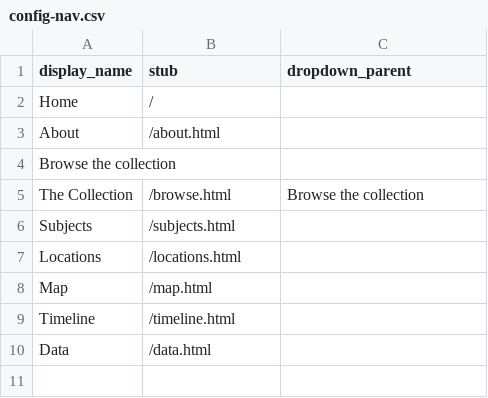
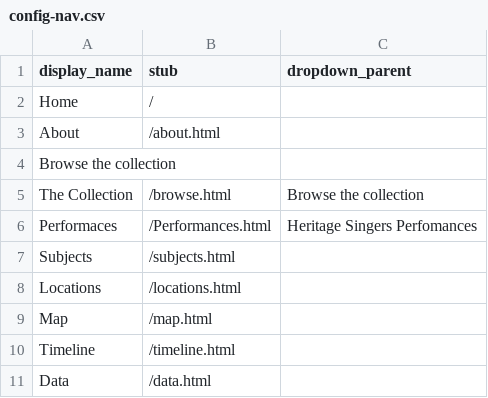
Before and after one commit to yorkulibraries/HeritageSingersCanada, a CSV file: _data/config-nav.csv, drawn as a sheet; the diff names each change by its address in the sheet, - before the commit and + after, or states it on an @@ line.

Commit message:
Update config-nav.csv
add another tab for drop down

```diff
--- a/_data/config-nav.csv
+++ b/_data/config-nav.csv
+row 6: Performaces | /Performances.html | Heritage Singers Perfomances
```
